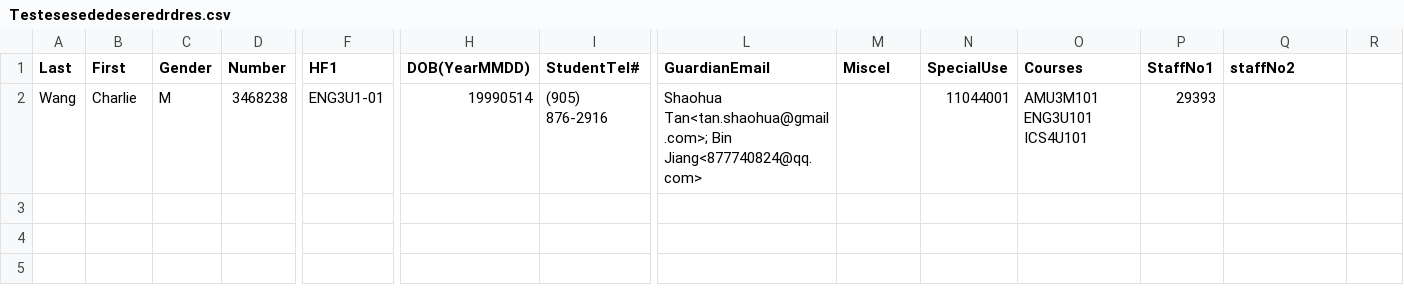
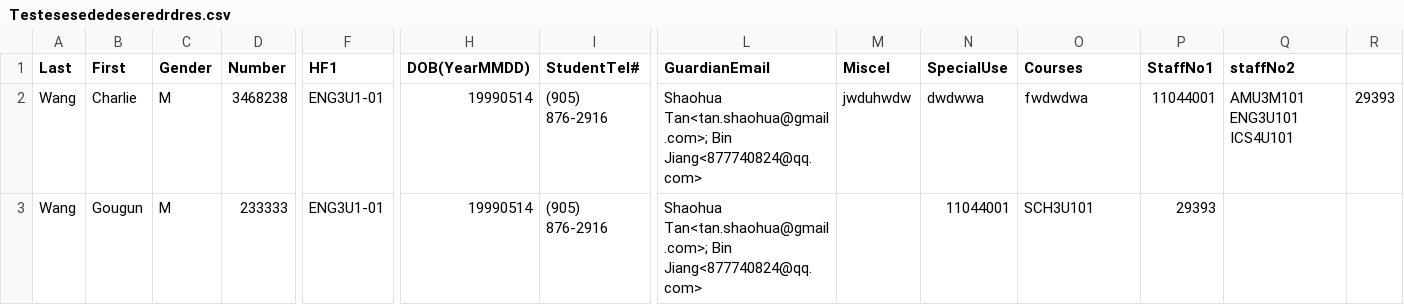
Before and after one commit to Donchka/Attendance-Scanning, a CSV file: Testesesededeseredrdres.csv, drawn as a sheet; only a part is shown, gaps mark what is left out; addresses are those after the commit; rows hold the shown columns only; the diff names each change by its address in the sheet, - before the commit and + after, or states it on an @@ line.

```diff
--- a/Testesesededeseredrdres.csv
+++ b/Testesesededeseredrdres.csv
+row 2: Wang | Charlie | M | 3468238 | ENG3U1-01 | 19990514 | (905) 876-2916 | Shaohua Tan<tan.shaohua@gmail.com>; Bin Jiang<877740824@qq.com> | jwduhwdw | dwdwwa | fwdwdwa | 11044001 | AMU3M101 ENG3U101 ICS4U101 | 29393
-B3 (First): Charlie
+B3 (First): Gougun
-D3 (Number): 3468238
+D3 (Number): 233333
-O3 (Courses): AMU3M101 ENG3U101 ICS4U101
+O3 (Courses): SCH3U101
```
Also changed, not shown: 4 other files.
